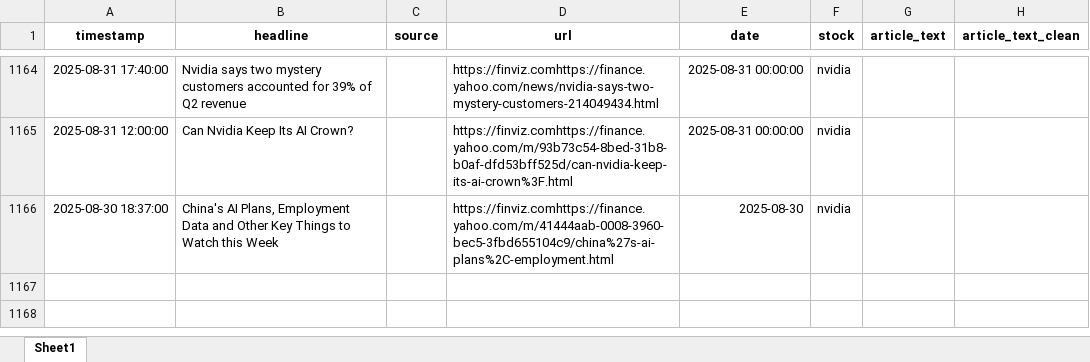
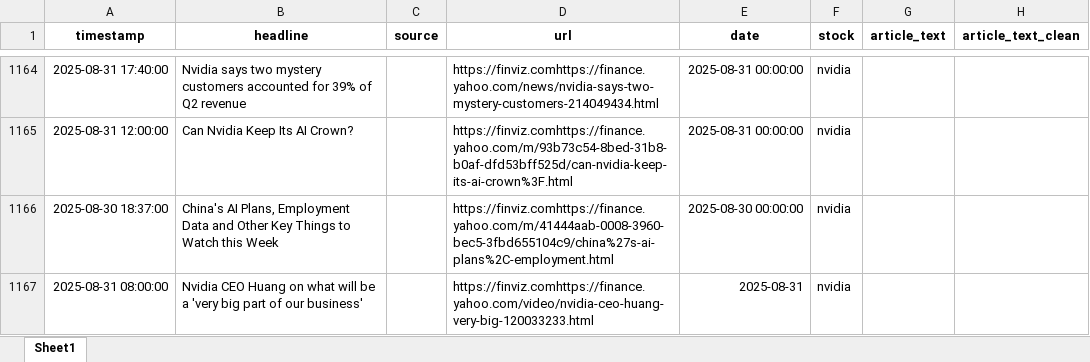
Before and after one commit to Ashkraze/Stocknews-Scrapper, an Excel workbook: finviz_data.xlsx, sheet Sheet1, drawn as a sheet; only a part is shown, gaps mark what is left out; values as stored, in another font and other column widths than the file's, no borders; the diff covers the shown part only; the diff names each change by its address in the sheet, - before the commit and + after, or states it on an @@ line.

```diff
--- a/finviz_data.xlsx (sheet Sheet1)
+++ b/finviz_data.xlsx (sheet Sheet1)
-E1166 (date): 2025-08-30
+E1166 (date): 2025-08-30 00:00:00
+row 1167: 2025-08-31 08:00:00 | Nvidia CEO Huang on what will be a 'very big part of our business' |  | https://finviz.comhttps://finance.yahoo.com/video/nvidia-ceo-huang-very-big-120033233.html | 2025-08-31 | nvidia
```
Also changed, not shown: 6 added rows elsewhere in this sheet.
